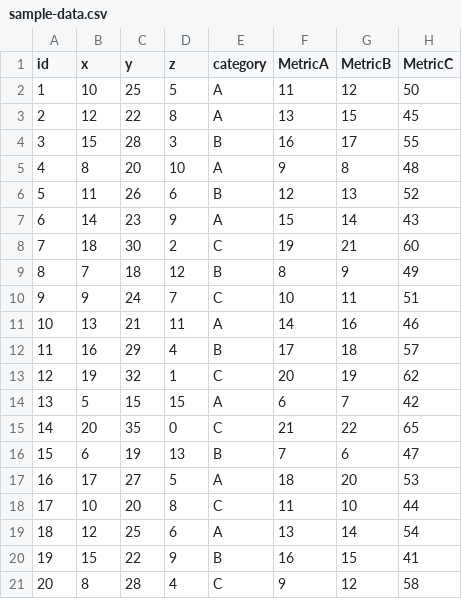
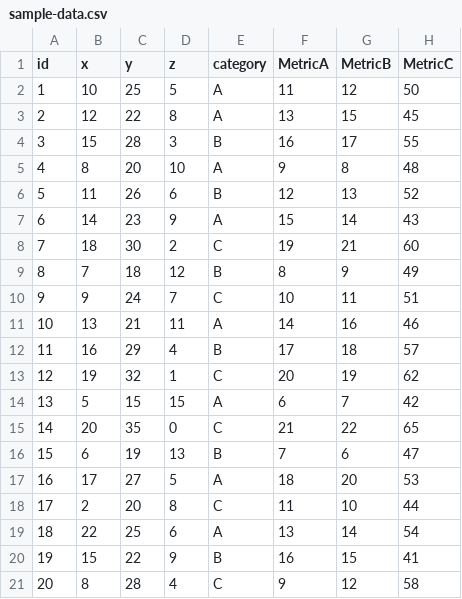
Before and after one commit to Lilllllly06/3D-data-sandbox, a CSV file: public/data/sample-data.csv, drawn as a sheet.

Commit message:
Feat: Change filtering to exact match and update sample data

```diff
--- a/public/data/sample-data.csv
+++ b/public/data/sample-data.csv
@@ -17,4 +17,4 @@ id,x,y,z,category,MetricA,MetricB,MetricC
 16,17,27,5,A,18,20,53
-17,10,20,8,C,11,10,44
-18,12,25,6,A,13,14,54
+17,2,20,8,C,11,10,44
+18,22,25,6,A,13,14,54
 19,15,22,9,B,16,15,41
```
Also changed, not shown: 1 other file.
